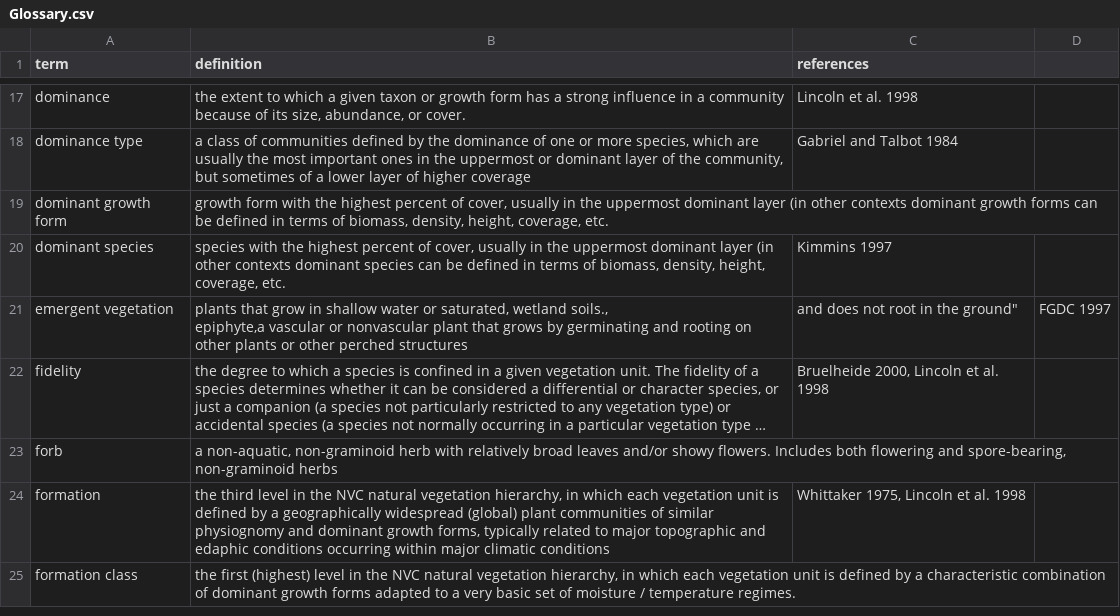
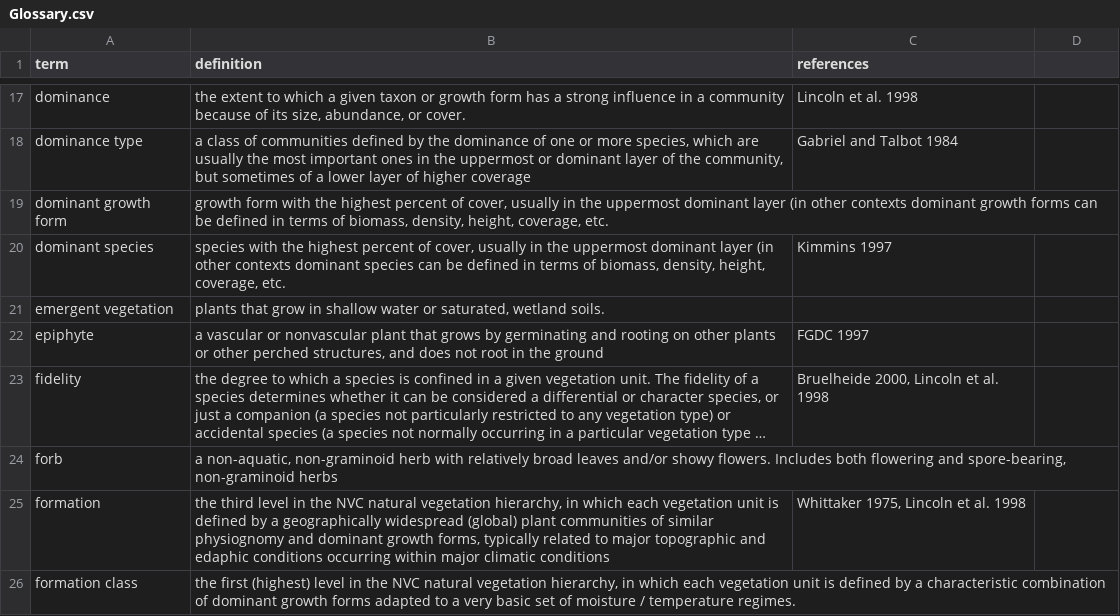
Before and after one commit to akveg-map/class-descriptions, a CSV file: Glossary.csv, drawn as a sheet; only a part is shown, gaps mark what is left out; long unchanged cells end in …; ↵ is a line break in a cell; the diff names each change by its address in the sheet, - before the commit and + after, or states it on an @@ line.

Commit message:
Update Glossary.csv

```diff
--- a/Glossary.csv
+++ b/Glossary.csv
-B21 (definition): …saturated, wetland soils., ↵ epiphyte,a vascular or nonvascular plant that grows by germinating and rooting on other plants or other perched structures
+B21 (definition): …saturated, wetland soils.
-C21 (references): and does not root in the ground"
+C21 (references): (empty)
-D21: FGDC 1997
+D21: (empty)
+row 22: epiphyte | a vascular or nonvascular plant that grows by germinating and rooting on other plants or other perched structures, and does not root in the ground | FGDC 1997
```
